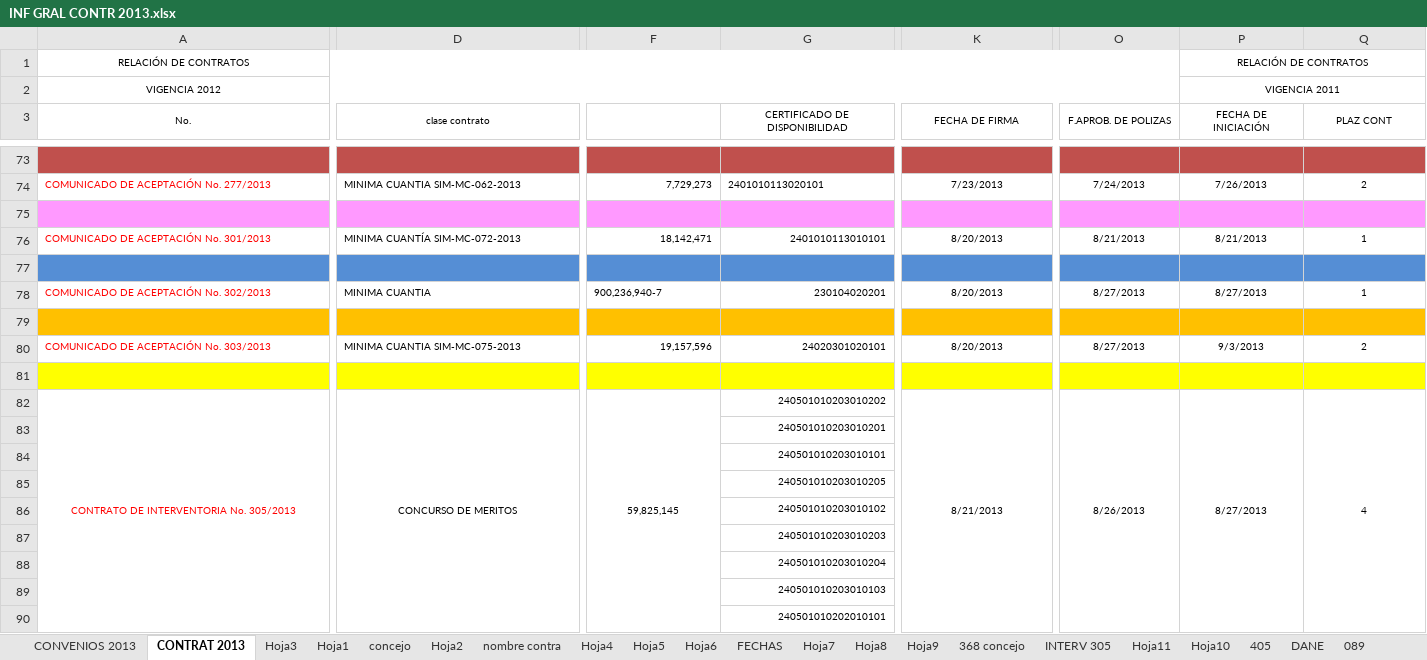
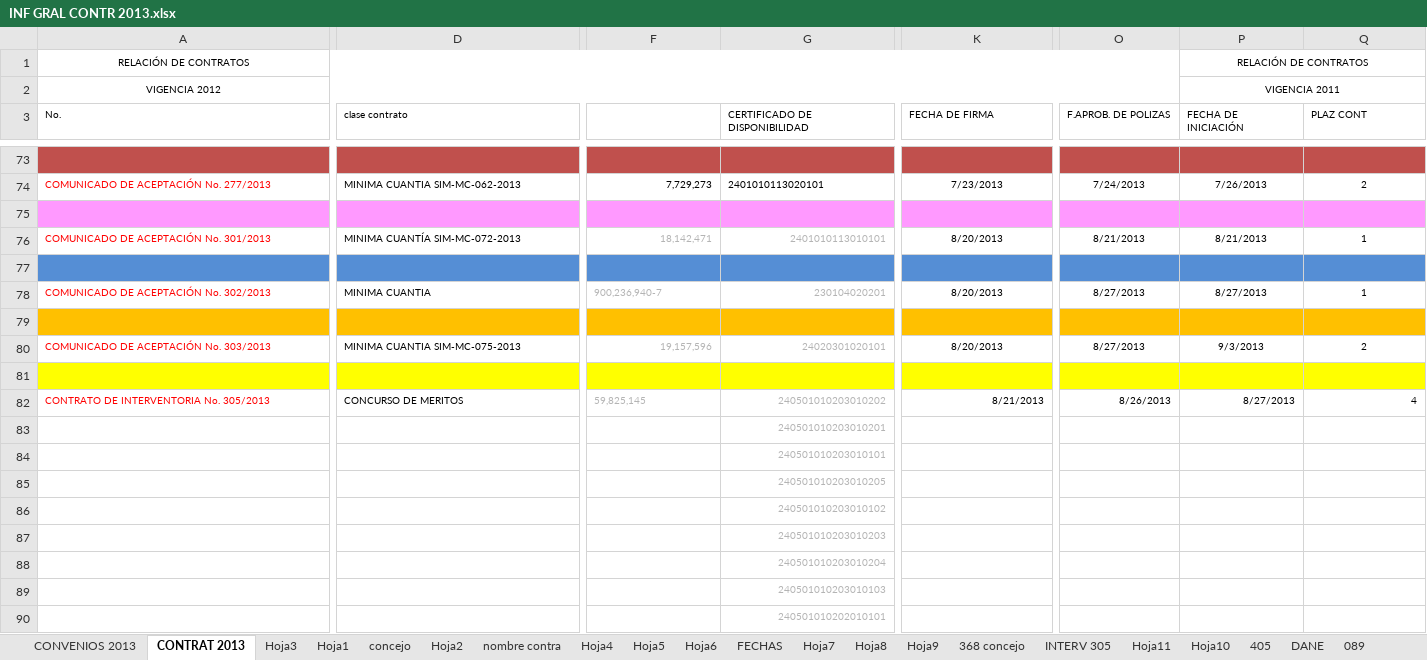
Before and after one commit to AlexisWPSAguirre/ServerINFRA, an Excel workbook: CONTRATOS 2007 a 2021/INF GRAL CONTR 2013.xlsx, sheet CONTRAT 2013, drawn as a sheet; only a part is shown, gaps mark what is left out; values as stored, in another font and other column widths than the file's, no borders; the diff covers the shown part only; the diff names each change by its address in the sheet, - before the commit and + after, or states it on an @@ line.

```diff
--- a/CONTRATOS 2007 a 2021/INF GRAL CONTR 2013.xlsx (sheet CONTRAT 2013)
+++ b/CONTRATOS 2007 a 2021/INF GRAL CONTR 2013.xlsx (sheet CONTRAT 2013)
-A3:D3 alignment: center
+A3:D3 alignment: left
-A3:A4 merged
-D3:D4 merged
-G3 alignment: center
+G3 alignment: left
-G3:J3 merged
-K3 alignment: center
+K3 alignment: left
-K3:K4 merged
-O3:Q3 alignment: center
+O3:Q3 alignment: left
-O3:O4 merged
-P3:P4 merged
-Q3:Q4 merged
-F76:G76 text colour: black
+F76:G76 text colour: #B4B4B4
-F78:G78 text colour: black
+F78:G78 text colour: #B4B4B4
-F80:G80 text colour: black
+F80:G80 text colour: #B4B4B4
-A82 alignment: center
+A82 alignment: left
-A82:A96 merged
-D82:F82 alignment: center
+D82:F82 alignment: left
-D82:D96 merged
-F82:G82 text colour: black
+F82:G82 text colour: #B4B4B4
-F82:F96 merged
-K82 alignment: center
+K82 alignment: right
-K82:K96 merged
-O82:Q82 alignment: center
+O82:Q82 alignment: right
-O82:O96 merged
-P82:P96 merged
-Q82:Q96 merged
-G83:G90 text colour: black
+G83:G90 text colour: #B4B4B4
```
Also changed, not shown: cell formats and merged cells elsewhere in this sheet, sheet INTERV 305, sheet Hoja5, sheet Hoja2, sheet FECHAS, sheet DANE, sheet Hoja1, 6 more sheets, CONTRATOS 2007 a 2021/INF GRAL CONTR 2014.xlsx, CONTRATOS 2007 a 2021/INF GRAL CONTR 2015.xlsx, 10 other files.
